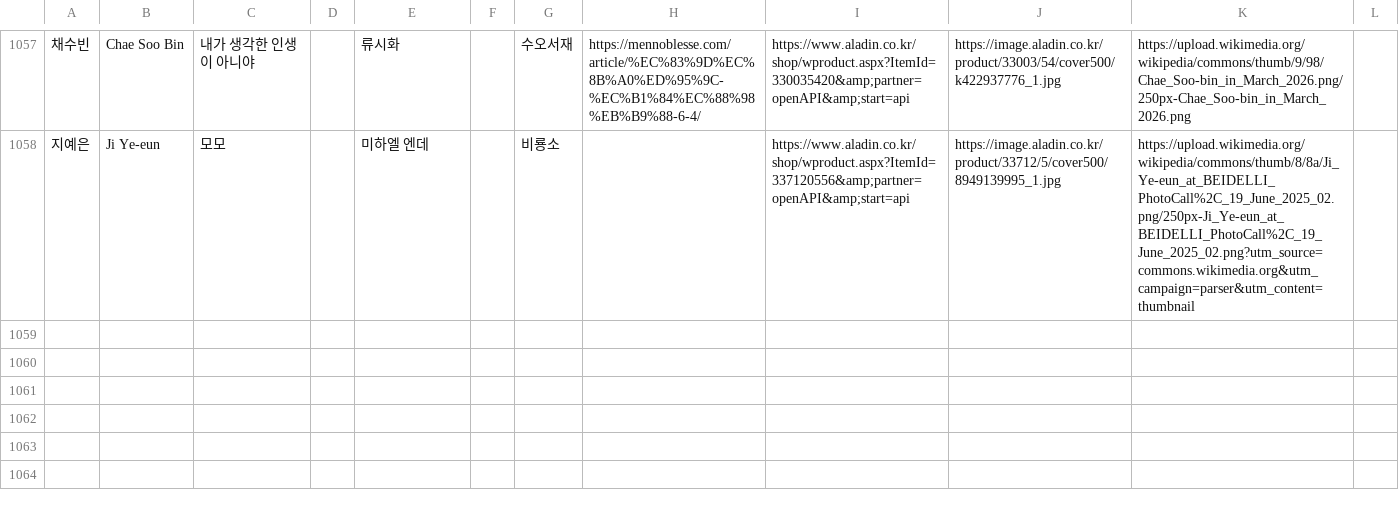
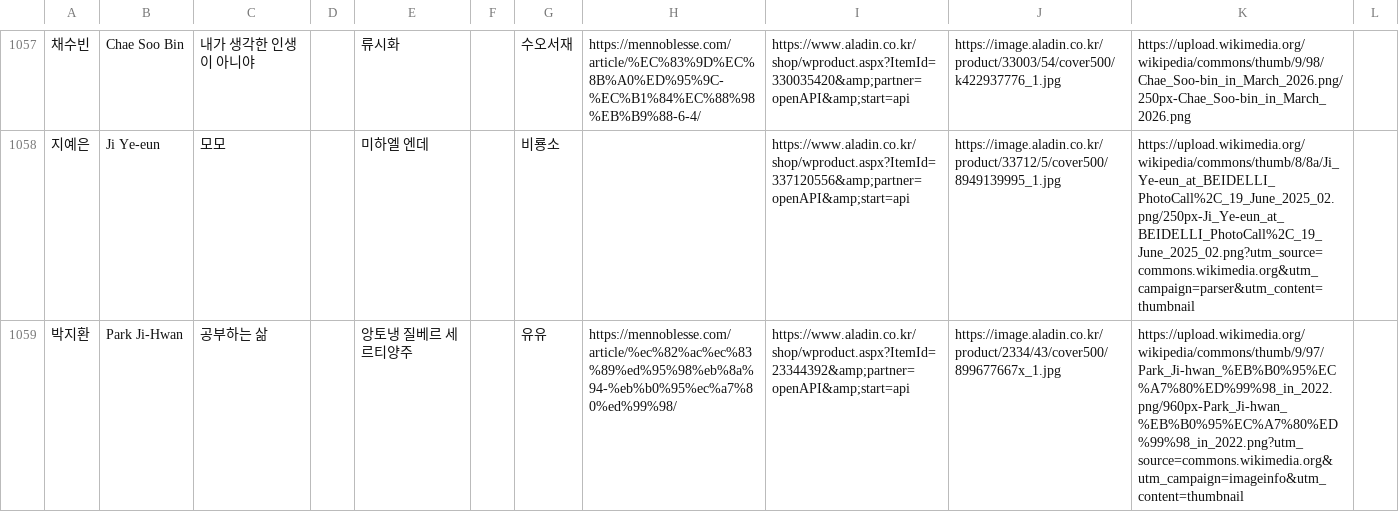
Before and after one commit to whroruruk/github.io, a CSV file: data.csv, drawn as a sheet; only a part is shown, gaps mark what is left out; the diff names each change by its address in the sheet, - before the commit and + after, or states it on an @@ line.

Commit message:
편집기에서 데이터 업데이트 (2026-05-11 04:58)

```diff
--- a/data.csv
+++ b/data.csv
+row 1059: 박지환 | Park Ji-Hwan | 공부하는 삶 |  | 앙토냉 질베르 세르티양주 |  | 유유 | https://mennoblesse.com/article/%ec%82%ac%ec%83%89%ed%95%98%eb%8a%94-%eb%b0%95%ec%a7%80%ed%99%98/ | https://www.aladin.co.kr/shop/wproduct.aspx?ItemId=23344392&amp;partner=openAPI&amp;start=api | https://image.aladin.co.kr/product/2334/43/cover500/899677667x_1.jpg | https://upload.wikimedia.org/wikipedia/commons/thumb/9/97/Park_Ji-hwan_%EB%B0%95%EC%A7%80%ED%99%98_in_2022.png/960px-Park_Ji-hwan_%EB%B0%95%EC%A7%80%ED%99%98_in_2022.png?utm_source=commons.wikimedia.org&utm_campaign=imageinfo&utm_content=thumbnail
```
